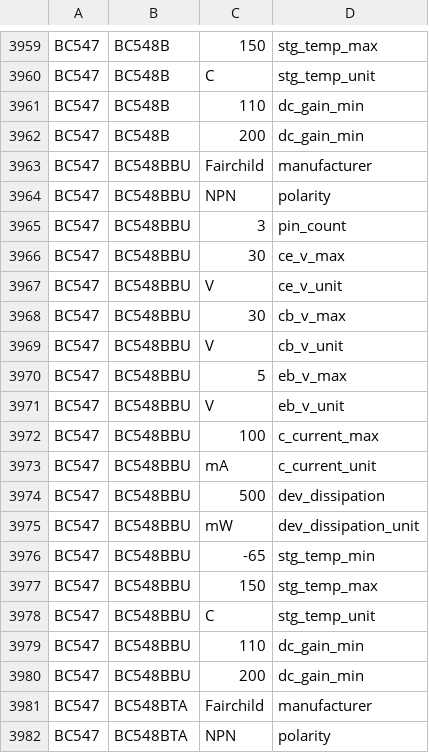
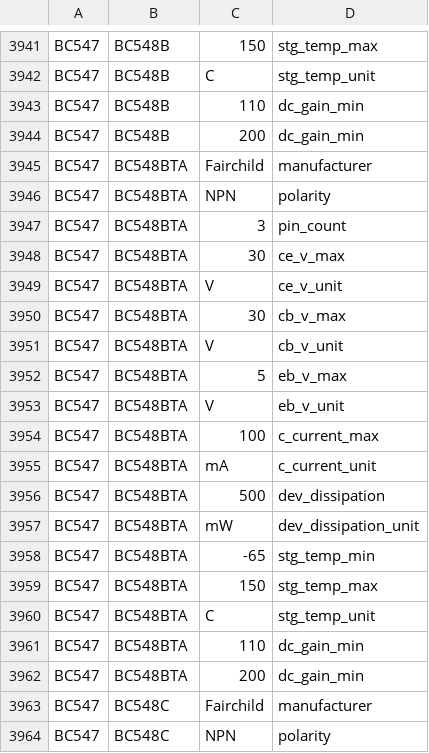
Before and after one commit to snorkel-team/snorkel, a CSV file: tutorials/tables/data/hardware/hardware_gold.csv, drawn as a sheet; only a part is shown, gaps mark what is left out; the shorter side is filled out with more unchanged rows; the diff covers the shown part only.

```diff
--- a/tutorials/tables/data/hardware/hardware_gold.csv
+++ b/tutorials/tables/data/hardware/hardware_gold.csv
@@ -3962,20 +3944,2 @@ BC547,BC548B,110,dc_gain_min
 BC547,BC548B,200,dc_gain_min
-BC547,BC548BBU,Fairchild,manufacturer
-BC547,BC548BBU,NPN,polarity
-BC547,BC548BBU,3,pin_count
-BC547,BC548BBU,30,ce_v_max
-BC547,BC548BBU,V,ce_v_unit
-BC547,BC548BBU,30,cb_v_max
-BC547,BC548BBU,V,cb_v_unit
-BC547,BC548BBU,5,eb_v_max
-BC547,BC548BBU,V,eb_v_unit
-BC547,BC548BBU,100,c_current_max
-BC547,BC548BBU,mA,c_current_unit
-BC547,BC548BBU,500,dev_dissipation
-BC547,BC548BBU,mW,dev_dissipation_unit
-BC547,BC548BBU,-65,stg_temp_min
-BC547,BC548BBU,150,stg_temp_max
-BC547,BC548BBU,C,stg_temp_unit
-BC547,BC548BBU,110,dc_gain_min
-BC547,BC548BBU,200,dc_gain_min
 BC547,BC548BTA,Fairchild,manufacturer
```
Also changed, not shown: 18 removed rows elsewhere in this file, 1 other file.
